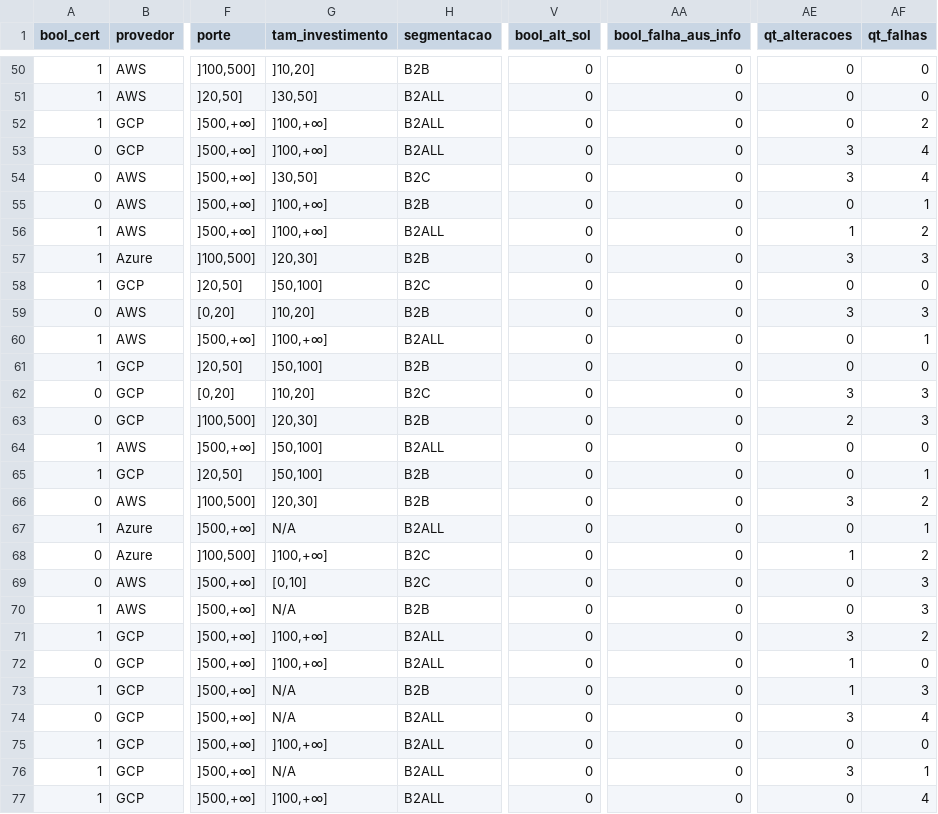
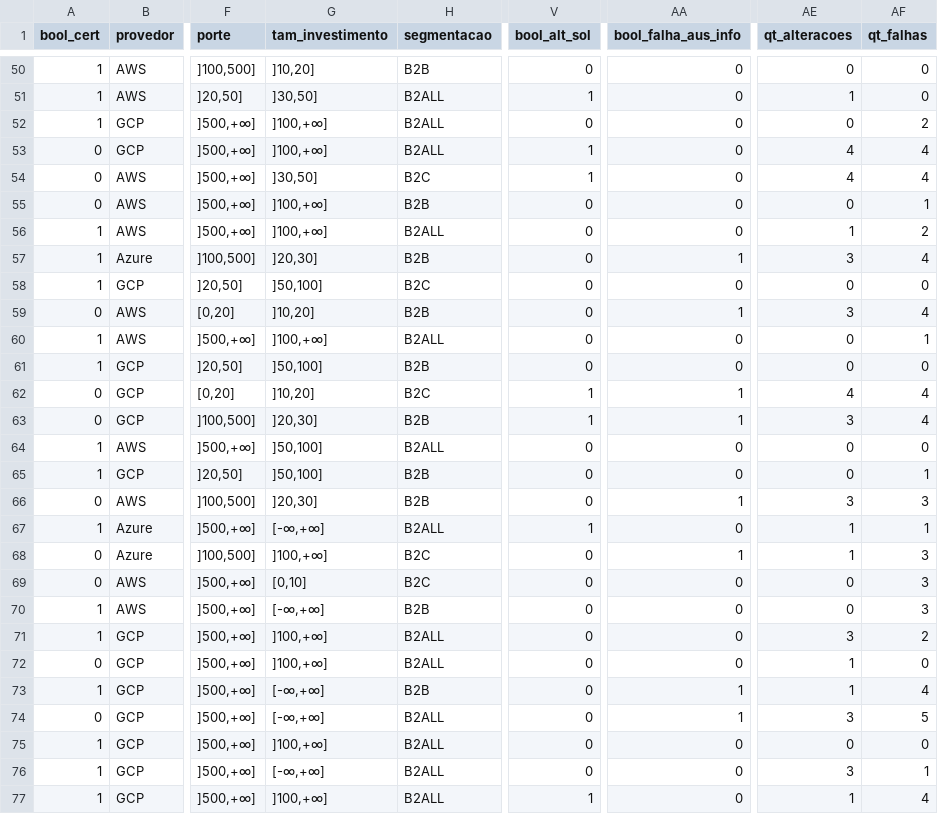
Before and after one commit to luisvenezian/fatores-de-sucesso-na-implementacao-de-lagos-de-dados-na-nuvem, a TSV file: dataset/refined.tsv, drawn as a sheet; only a part is shown, gaps mark what is left out; the diff covers the shown part only; the diff names each change by its address in the sheet, - before the commit and + after, or states it on an @@ line.

```diff
--- a/dataset/refined.tsv
+++ b/dataset/refined.tsv
-V51 (bool_alt_sol): 0
+V51 (bool_alt_sol): 1
-AE51 (qt_alteracoes): 0
+AE51 (qt_alteracoes): 1
-V53:V54 (bool_alt_sol): 0
+V53:V54 (bool_alt_sol): 1
-AE53:AE54 (qt_alteracoes): 3
+AE53:AE54 (qt_alteracoes): 4
-AA57 (bool_falha_aus_info): 0
+AA57 (bool_falha_aus_info): 1
-AF57 (qt_falhas): 3
+AF57 (qt_falhas): 4
-AA59 (bool_falha_aus_info): 0
+AA59 (bool_falha_aus_info): 1
-AF59 (qt_falhas): 3
+AF59 (qt_falhas): 4
-V62:V63 (bool_alt_sol): 0
+V62:V63 (bool_alt_sol): 1
-AA62:AA63 (bool_falha_aus_info): 0
+AA62:AA63 (bool_falha_aus_info): 1
-AE62 (qt_alteracoes): 3
+AE62 (qt_alteracoes): 4
-AF62:AF63 (qt_falhas): 3
+AF62:AF63 (qt_falhas): 4
-AE63 (qt_alteracoes): 2
+AE63 (qt_alteracoes): 3
-AA66 (bool_falha_aus_info): 0
+AA66 (bool_falha_aus_info): 1
-AF66 (qt_falhas): 2
+AF66 (qt_falhas): 3
-G67 (tam_investimento): N/A
+G67 (tam_investimento): [-∞,+∞]
-V67 (bool_alt_sol): 0
+V67 (bool_alt_sol): 1
-AE67 (qt_alteracoes): 0
+AE67 (qt_alteracoes): 1
-AA68 (bool_falha_aus_info): 0
+AA68 (bool_falha_aus_info): 1
-AF68 (qt_falhas): 2
+AF68 (qt_falhas): 3
-G70 (tam_investimento): N/A
+G70 (tam_investimento): [-∞,+∞]
-G73:G74 (tam_investimento): N/A
+G73:G74 (tam_investimento): [-∞,+∞]
-AA73:AA74 (bool_falha_aus_info): 0
+AA73:AA74 (bool_falha_aus_info): 1
-AF73 (qt_falhas): 3
+AF73 (qt_falhas): 4
-AF74 (qt_falhas): 4
+AF74 (qt_falhas): 5
-G76 (tam_investimento): N/A
+G76 (tam_investimento): [-∞,+∞]
-V77 (bool_alt_sol): 0
+V77 (bool_alt_sol): 1
-AE77 (qt_alteracoes): 0
+AE77 (qt_alteracoes): 1
```
Also changed, not shown: 102 edited cells elsewhere in this file, 6 other files.
